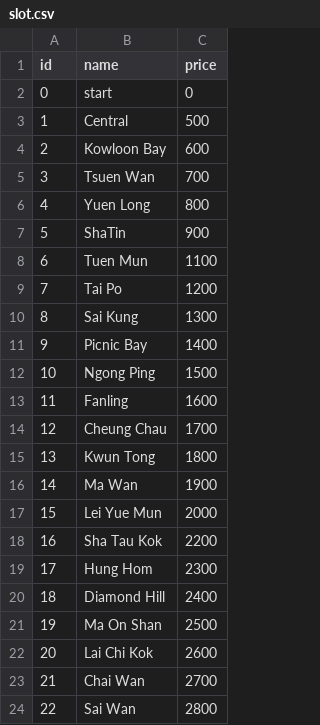
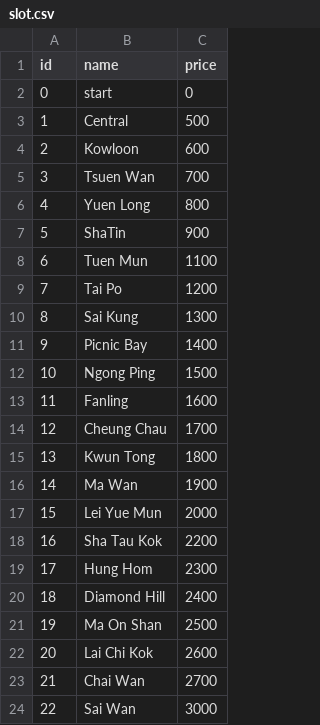
Before and after one commit to KennyxMiku/com3101project, a CSV file: slot.csv, drawn as a sheet.

Commit message:
finish

```diff
--- a/slot.csv
+++ b/slot.csv
@@ -3,3 +3,3 @@ id,name,price
 1,Central,500
-2,Kowloon Bay,600
+2,Kowloon,600
 3,Tsuen Wan,700
@@ -23,2 +23,2 @@ id,name,price
 21,Chai Wan,2700
-22,Sai Wan,2800
+22,Sai Wan,3000
```
